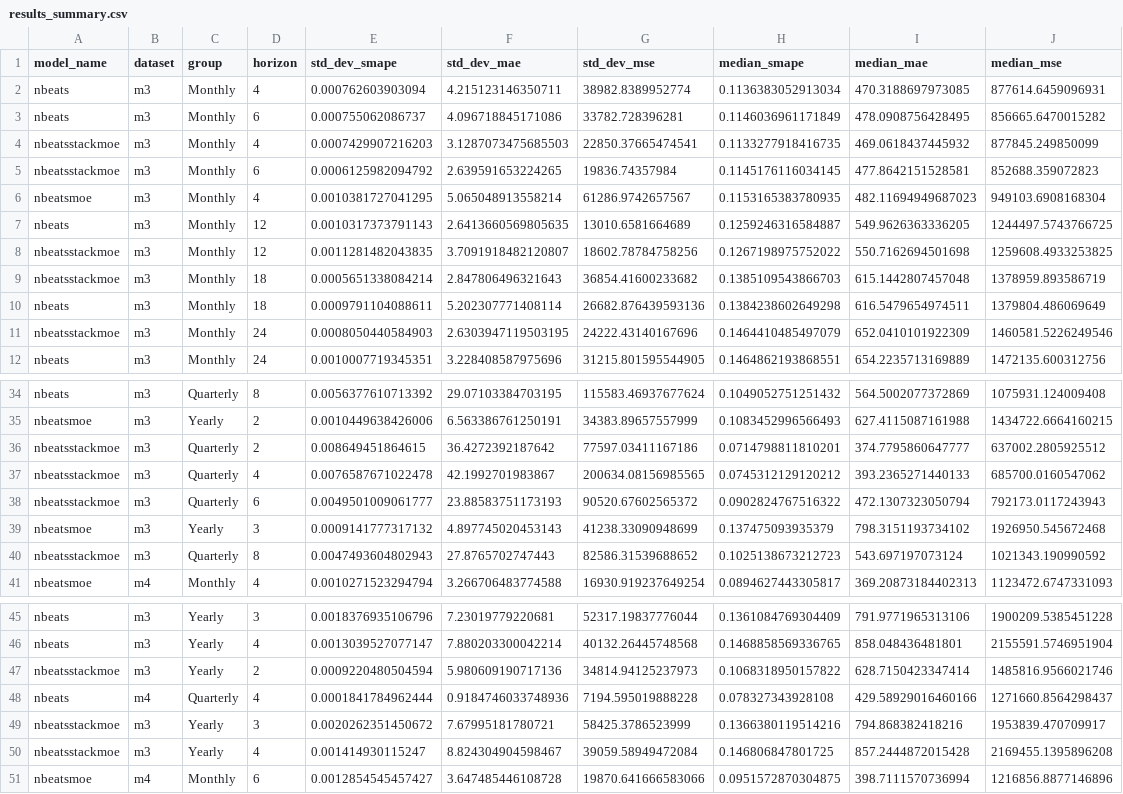
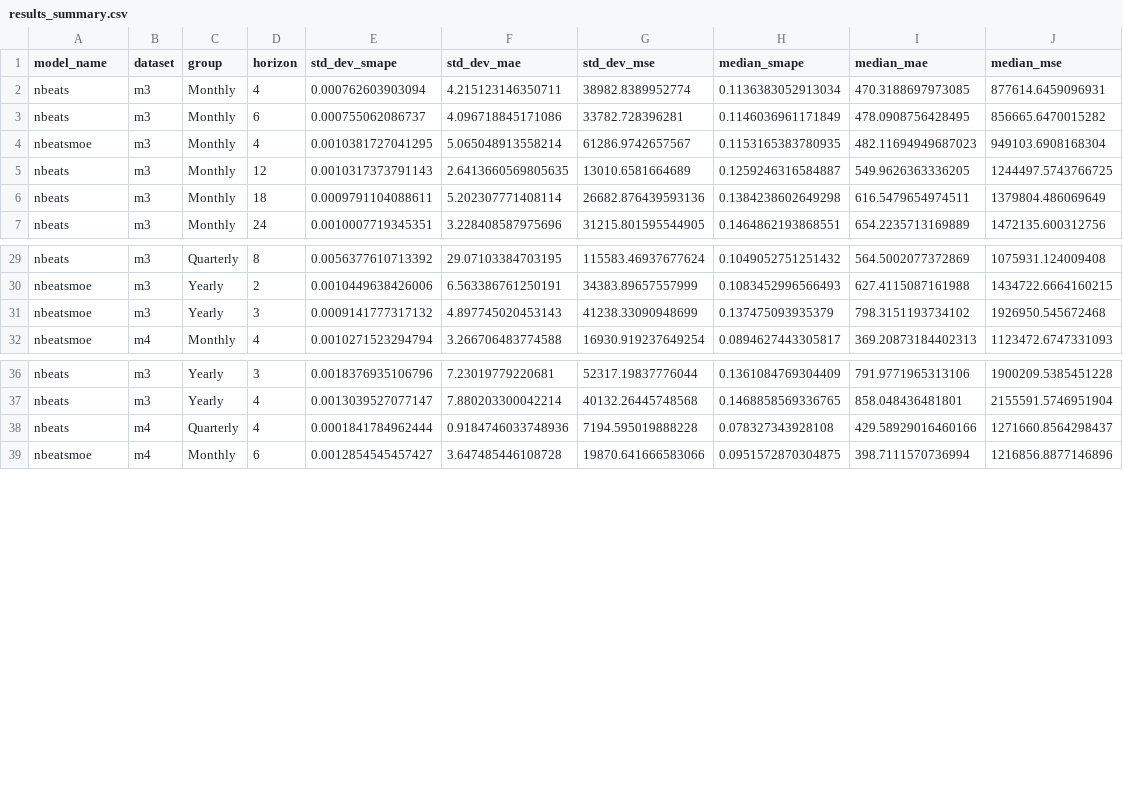
Before and after one commit to zaai-ai/mixture_of_experts_time_series, a CSV file: results_summary.csv, drawn as a sheet; only a part is shown, gaps mark what is left out; the diff names each change by its address in the sheet, - before the commit and + after, or states it on an @@ line.

Commit message:
removing previous results

```diff
--- a/results_summary.csv
+++ b/results_summary.csv
-row 4: nbeatsstackmoe | m3 | Monthly | 4 | 0.0007429907216203 | 3.1287073475685503 | 22850.37665474541 | 0.1133277918416735 | 469.0618437445932 | 877845.249850099
-row 5: nbeatsstackmoe | m3 | Monthly | 6 | 0.0006125982094792 | 2.639591653224265 | 19836.74357984 | 0.1145176116034145 | 477.8642151528581 | 852688.359072823
-row 8: nbeatsstackmoe | m3 | Monthly | 12 | 0.0011281482043835 | 3.7091918482120807 | 18602.78784758256 | 0.1267198975752022 | 550.7162694501698 | 1259608.4933253825
-row 9: nbeatsstackmoe | m3 | Monthly | 18 | 0.0005651338084214 | 2.847806496321643 | 36854.41600233682 | 0.1385109543866703 | 615.1442807457048 | 1378959.893586719
-row 11: nbeatsstackmoe | m3 | Monthly | 24 | 0.0008050440584903 | 2.6303947119503195 | 24222.43140167696 | 0.1464410485497079 | 652.0410101922309 | 1460581.5226249546
-row 36: nbeatsstackmoe | m3 | Quarterly | 2 | 0.008649451864615 | 36.4272392187642 | 77597.03411167186 | 0.0714798811810201 | 374.7795860647777 | 637002.2805925512
-row 37: nbeatsstackmoe | m3 | Quarterly | 4 | 0.0076587671022478 | 42.1992701983867 | 200634.08156985565 | 0.0745312129120212 | 393.2365271440133 | 685700.0160547062
-row 38: nbeatsstackmoe | m3 | Quarterly | 6 | 0.0049501009061777 | 23.88583751173193 | 90520.67602565372 | 0.0902824767516322 | 472.1307323050794 | 792173.0117243943
-row 40: nbeatsstackmoe | m3 | Quarterly | 8 | 0.0047493604802943 | 27.8765702747443 | 82586.31539688652 | 0.1025138673212723 | 543.697197073124 | 1021343.190990592
-row 47: nbeatsstackmoe | m3 | Yearly | 2 | 0.0009220480504594 | 5.980609190717136 | 34814.94125237973 | 0.1068318950157822 | 628.7150423347414 | 1485816.9566021746
-row 49: nbeatsstackmoe | m3 | Yearly | 3 | 0.0020262351450672 | 7.67995181780721 | 58425.3786523999 | 0.1366380119514216 | 794.868382418216 | 1953839.470709917
-row 50: nbeatsstackmoe | m3 | Yearly | 4 | 0.001414930115247 | 8.824304904598467 | 39059.58949472084 | 0.146806847801725 | 857.2444872015428 | 2169455.1395896208
```
Also changed, not shown: 5 other files.
